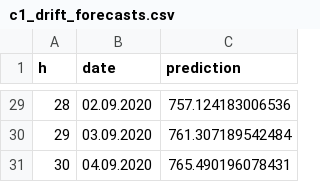
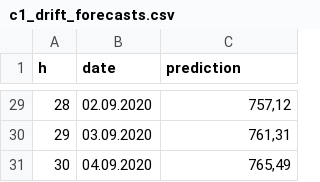
Before and after one commit to KamilLyczko/rstudio-prognozowanie, a CSV file: project/data_sheets/naive_methods/forecasts/c1_drift_forecasts.csv, drawn as a sheet; only a part is shown, gaps mark what is left out; the diff covers the shown part only.

```diff
--- a/project/data_sheets/naive_methods/forecasts/c1_drift_forecasts.csv
+++ b/project/data_sheets/naive_methods/forecasts/c1_drift_forecasts.csv
@@ -29,3 +29,3 @@
-28;"02.09.2020";757.124183006536
-29;"03.09.2020";761.307189542484
-30;"04.09.2020";765.490196078431
+28;02.09.2020;757,12
+29;03.09.2020;761,31
+30;04.09.2020;765,49
```
Also changed, not shown: 27 edited cells elsewhere in this file, project/data_sheets/exponential_smoothing/methods/c1_best_forecasts.csv, project/data_sheets/naive_methods/forecasts/d3_drift_forecasts.csv, 1 other file.
